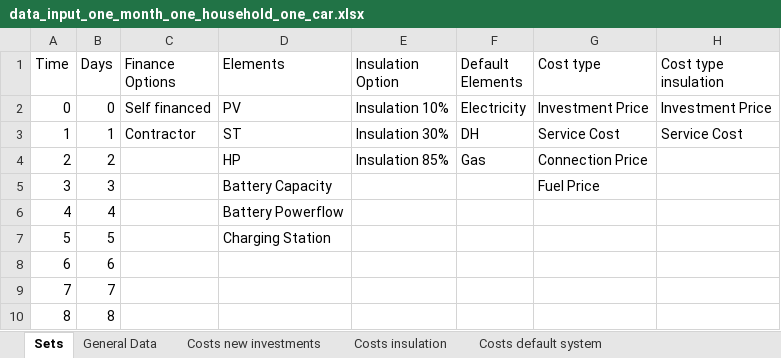
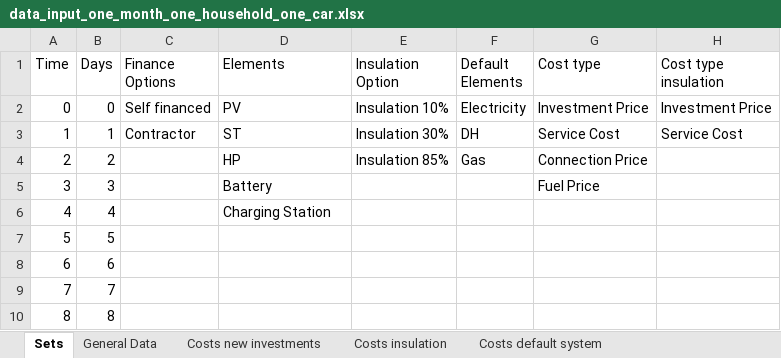
Before and after one commit to luisa-brueser/Optimization_Contracting, an Excel workbook: src/pv_optimizer_contracting/data_input_one_month_one_household_one_car.xlsx, sheet Sets, drawn as a sheet; only a part is shown; values as stored, in another font and other column widths than the file's, no borders; the diff names each change by its address in the sheet, - before the commit and + after, or states it on an @@ line.

```diff
--- a/src/pv_optimizer_contracting/data_input_one_month_one_household_one_car.xlsx (sheet Sets)
+++ b/src/pv_optimizer_contracting/data_input_one_month_one_household_one_car.xlsx (sheet Sets)
-D5 (Elements): Battery Capacity
+D5 (Elements): Battery
-D6 (Elements): Battery Powerflow
+D6 (Elements): Charging Station
-D7 (Elements): Charging Station
+D7 (Elements): (empty)
```
Also changed, not shown: sheet Costs new investments, sheet General Data, sheet Costs default system, sheet Demand, src/pv_optimizer_contracting/data_input_one_month_one_household_one_car_extreme_1.xlsx, src/pv_optimizer_contracting/data_input_one_year_30_household_3_cars_140kWh_base.xlsx, 6 other files.
